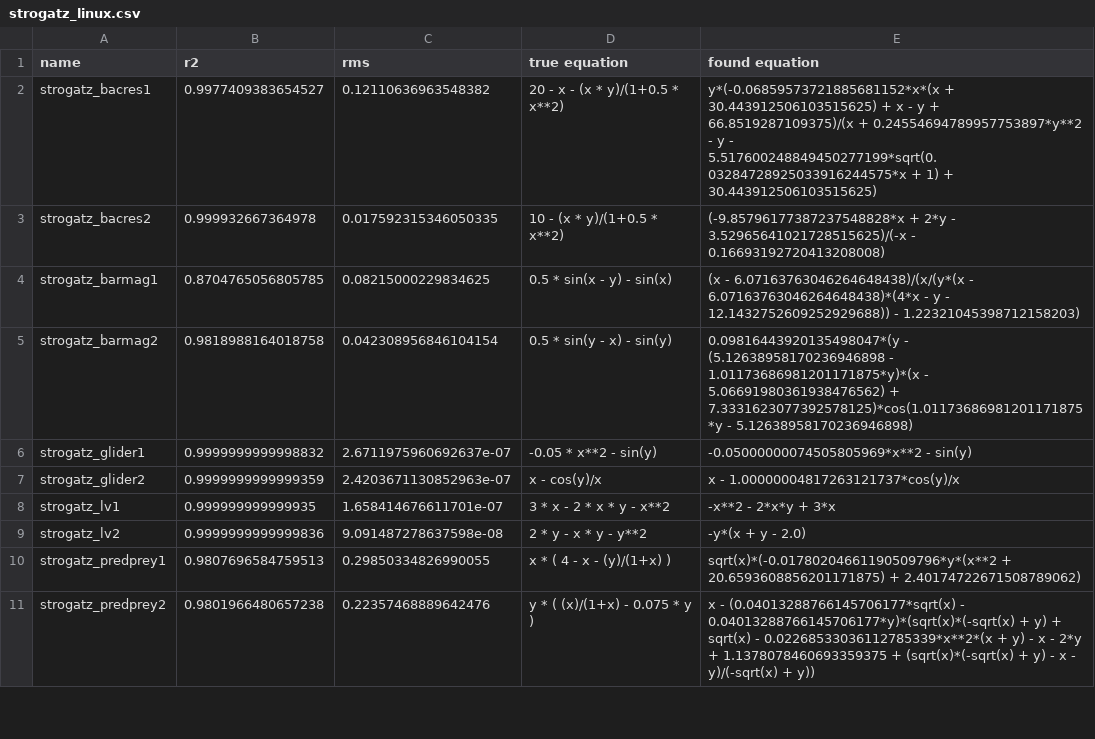
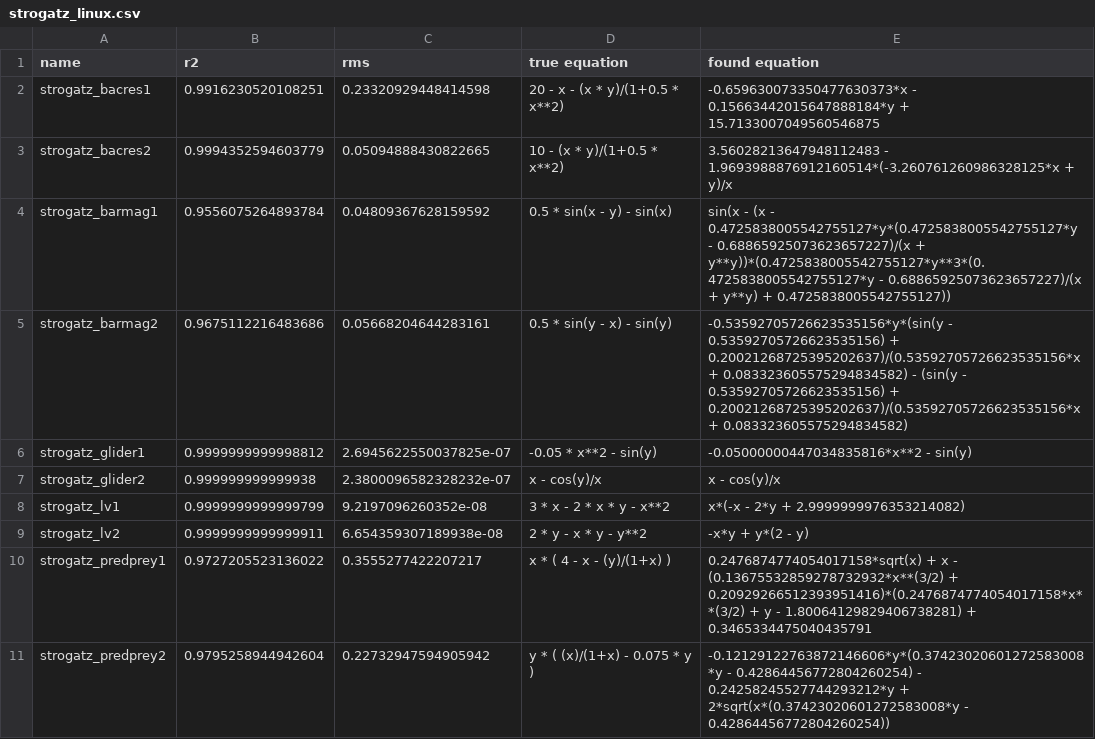
Before and after one commit to janoPig/HROCH, a CSV file: ci-test/results/strogatz_linux.csv, drawn as a sheet; only a part is shown; the diff covers the shown part only.

Commit message:
Commit from GitHub Actions (Strogatz - linux)

```diff
--- a/ci-test/results/strogatz_linux.csv
+++ b/ci-test/results/strogatz_linux.csv
@@ -1,11 +1,11 @@
 name,r2,rms,true equation,found equation
-strogatz_bacres1,0.9977409383654527,0.12110636963548382, 20 - x - (x * y)/(1+0.5 * x**2),y*(-0.06859573721885681152*x*(x + 30.443912506103515625) + x - y + 66.8519287109375)/(x + 0.24554694789957753897*y**2 - y - 5.517600248849450277199*sqrt(0.03284728925033916244575*x + 1) + 30.443912506103515625)
-strogatz_bacres2,0.999932667364978,0.017592315346050335, 10 - (x * y)/(1+0.5 * x**2),(-9.85796177387237548828*x + 2*y - 3.52965641021728515625)/(-x - 0.16693192720413208008)
-strogatz_barmag1,0.8704765056805785,0.08215000229834625, 0.5 * sin(x - y) - sin(x),(x - 6.07163763046264648438)/(x/(y*(x - 6.07163763046264648438)*(4*x - y - 12.1432752609252929688)) - 1.22321045398712158203)
-strogatz_barmag2,0.9818988164018758,0.042308956846104154, 0.5 * sin(y - x) - sin(y),0.09816443920135498047*(y - (5.12638958170236946898 - 1.01173686981201171875*y)*(x - 5.06691980361938476562) + 7.3331623077392578125)*cos(1.01173686981201171875*y - 5.12638958170236946898)
-strogatz_glider1,0.9999999999998832,2.6711975960692637e-07, -0.05 * x**2 - sin(y),-0.05000000074505805969*x**2 - sin(y)
-strogatz_glider2,0.9999999999999359,2.4203671130852963e-07, x - cos(y)/x,x - 1.00000004817263121737*cos(y)/x
-strogatz_lv1,0.999999999999935,1.658414676611701e-07, 3  * x - 2  * x * y - x**2,-x**2 - 2*x*y + 3*x
-strogatz_lv2,0.9999999999999836,9.091487278637598e-08, 2 * y - x * y - y**2,-y*(x + y - 2.0)
-strogatz_predprey1,0.9807696584759513,0.29850334826990055, x  * ( 4 - x - (y)/(1+x) ),sqrt(x)*(-0.01780204661190509796*y*(x**2 + 20.6593608856201171875) + 2.40174722671508789062)
-strogatz_predprey2,0.9801966480657238,0.22357468889642476, y * ( (x)/(1+x) - 0.075 * y ),x - (0.04013288766145706177*sqrt(x) - 0.04013288766145706177*y)*(sqrt(x)*(-sqrt(x) + y) + sqrt(x) - 0.02268533036112785339*x**2*(x + y) - x - 2*y + 1.1378078460693359375 + (sqrt(x)*(-sqrt(x) + y) - x - y)/(-sqrt(x) + y))
+strogatz_bacres1,0.9916230520108251,0.23320929448414598, 20 - x - (x * y)/(1+0.5 * x**2),-0.659630073350477630373*x - 0.15663442015647888184*y + 15.7133007049560546875
+strogatz_bacres2,0.9994352594603779,0.05094888430822665, 10 - (x * y)/(1+0.5 * x**2),3.56028213647948112483 - 1.9693988876912160514*(-3.260761260986328125*x + y)/x
+strogatz_barmag1,0.9556075264893784,0.04809367628159592, 0.5 * sin(x - y) - sin(x),sin(x - (x - 0.4725838005542755127*y*(0.4725838005542755127*y - 0.68865925073623657227)/(x + y**y))*(0.4725838005542755127*y**3*(0.4725838005542755127*y - 0.68865925073623657227)/(x + y**y) + 0.4725838005542755127))
+strogatz_barmag2,0.9675112216483686,0.05668204644283161, 0.5 * sin(y - x) - sin(y),-0.53592705726623535156*y*(sin(y - 0.53592705726623535156) + 0.20021268725395202637)/(0.53592705726623535156*x + 0.083323605575294834582) - (sin(y - 0.53592705726623535156) + 0.20021268725395202637)/(0.53592705726623535156*x + 0.083323605575294834582)
+strogatz_glider1,0.9999999999998812,2.6945622550037825e-07, -0.05 * x**2 - sin(y),-0.05000000447034835816*x**2 - sin(y)
+strogatz_glider2,0.999999999999938,2.3800096582328232e-07, x - cos(y)/x,x - cos(y)/x
+strogatz_lv1,0.9999999999999799,9.2197096260352e-08, 3  * x - 2  * x * y - x**2,x*(-x - 2*y + 2.9999999976353214082)
+strogatz_lv2,0.9999999999999911,6.654359307189938e-08, 2 * y - x * y - y**2,-x*y + y*(2 - y)
+strogatz_predprey1,0.9727205523136022,0.3555277422207217, x  * ( 4 - x - (y)/(1+x) ),0.2476874774054017158*sqrt(x) + x - (0.13675532859278732932*x**(3/2) + 0.20929266512393951416)*(0.2476874774054017158*x**(3/2) + y - 1.80064129829406738281) + 0.3465334475040435791
+strogatz_predprey2,0.9795258944942604,0.22732947594905942, y * ( (x)/(1+x) - 0.075 * y ),-0.12129122763872146606*y*(0.37423020601272583008*y - 0.42864456772804260254) - 0.24258245527744293212*y + 2*sqrt(x*(0.37423020601272583008*y - 0.42864456772804260254))
```
Also changed, not shown: 10 edited cells elsewhere in this file.
